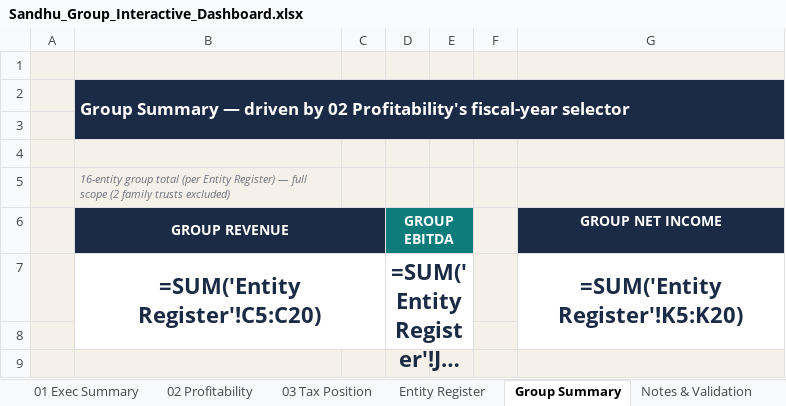
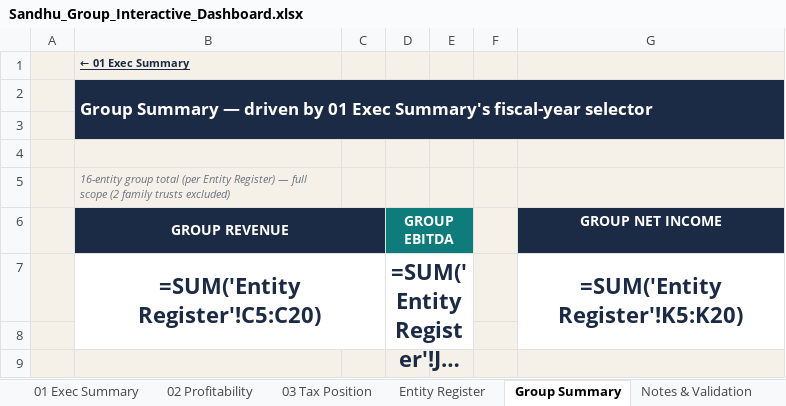
Before and after one commit to shardcrypto87-spec/Analysis, an Excel workbook: output/Sandhu_Group_Interactive_Dashboard.xlsx, sheet Group Summary, drawn as a sheet; only a part is shown; long unchanged cells end in …; values as stored, in another font and other column widths than the file's, no borders; formulas without a stored value are shown as written; charts and pictures not drawn; the diff names each change by its address in the sheet, - before the commit and + after, or states it on an @@ line.

```diff
--- a/output/Sandhu_Group_Interactive_Dashboard.xlsx (sheet Group Summary)
+++ b/output/Sandhu_Group_Interactive_Dashboard.xlsx (sheet Group Summary)
-B1 (GROUP REVENUE): (empty)
+B1 (GROUP REVENUE): ← 01 Exec Summary
-B2 (GROUP REVENUE): …driven by 02 Profitability's fiscal-year selector
+B2 (GROUP REVENUE): …driven by 01 Exec Summary's fiscal-year selector
```
Also changed, not shown: sheet Entity Register, sheet 02 Profitability, sheet 03 Tax Position, sheet 01 Exec Summary, sheet Notes & Validation, 1 other file.
